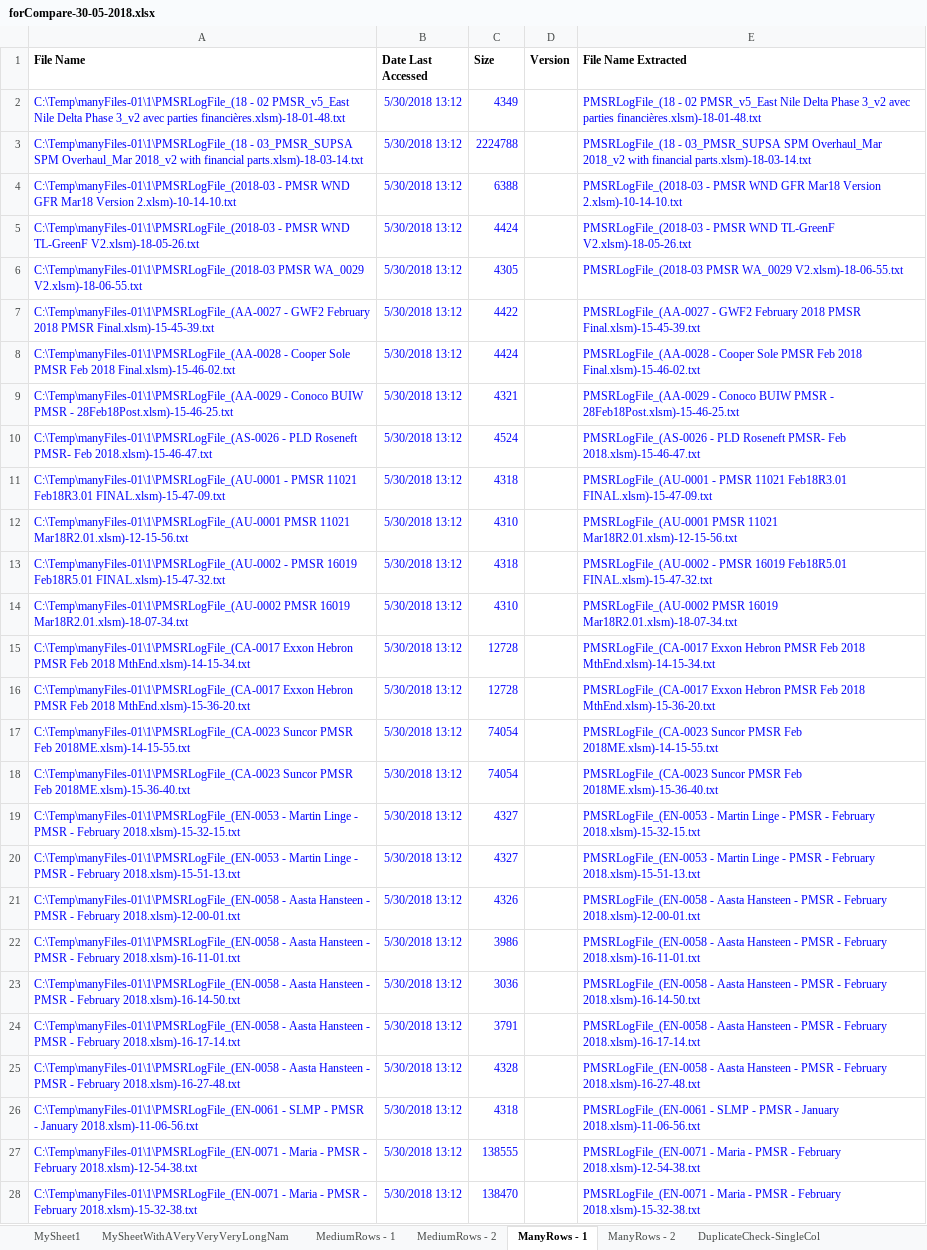
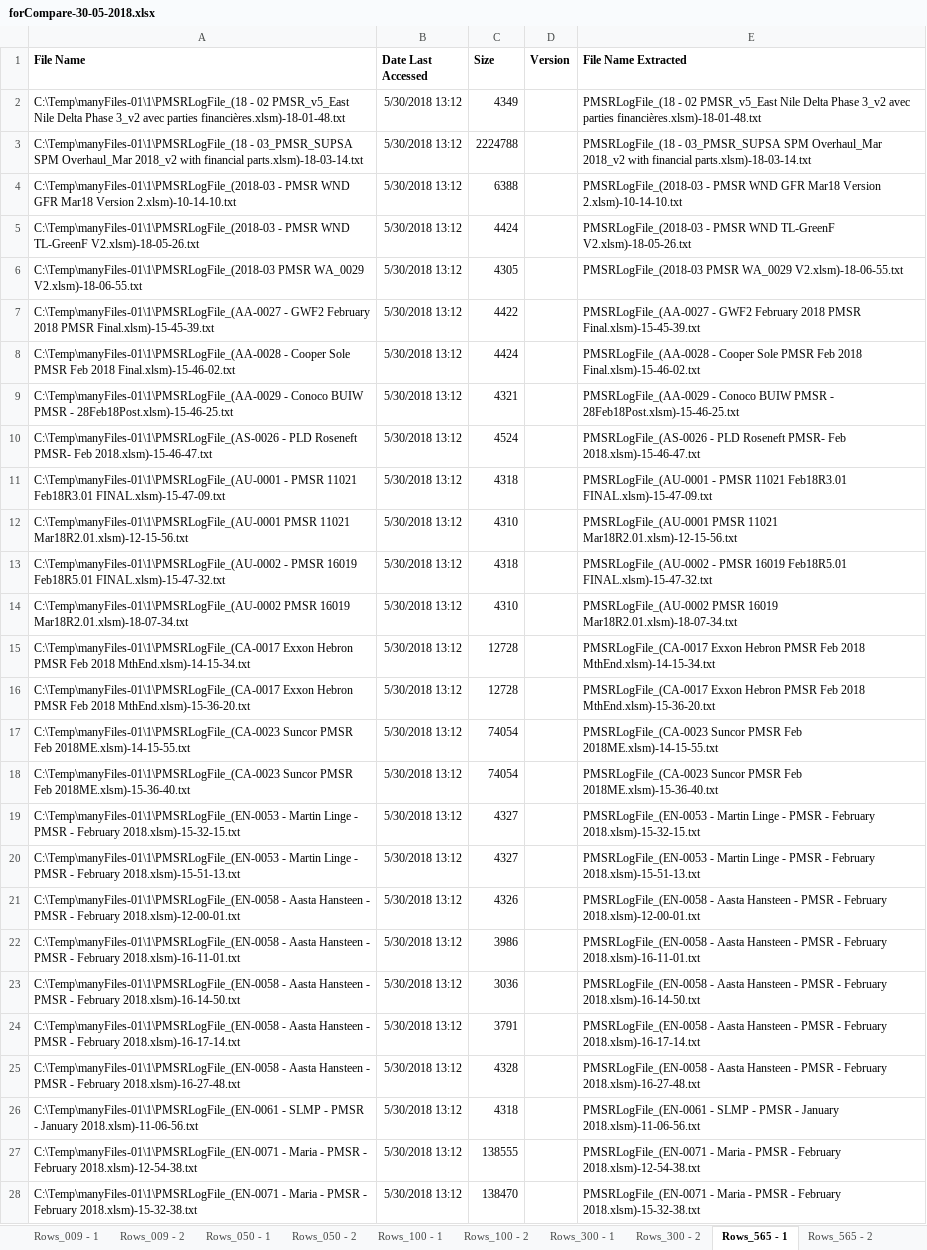
Before and after one commit to Spookspear/c-, an Excel workbook: ToolbarOfFunctions/Testing/forCompare-30-05-2018.xlsx, sheet Rows_565 - 1, drawn as a sheet; only a part is shown; values as stored, in another font and other column widths than the file's, no borders; the diff covers the shown part only; the diff names each change by its address in the sheet, - before the commit and + after, or states it on an @@ line.

```diff
--- a/ToolbarOfFunctions/Testing/forCompare-30-05-2018.xlsx (sheet Rows_565 - 1)
+++ b/ToolbarOfFunctions/Testing/forCompare-30-05-2018.xlsx (sheet Rows_565 - 1)
-sheet tab: MySheet1
+sheet tab: Rows_009 - 1
-sheet tab: MySheetWithAVeryVeryVeryLongNam
+sheet tab: Rows_009 - 2
-sheet tab: MediumRows - 1
+sheet tab: Rows_300 - 1
-sheet tab: MediumRows - 2
+sheet tab: Rows_300 - 2
-sheet tab: ManyRows - 1
+sheet tab: Rows_565 - 1
+sheet tab: Rows_050 - 1
+sheet tab: Rows_050 - 2
+sheet tab: Rows_100 - 1
+sheet tab: Rows_100 - 2
+sheet tab: Rows_565 - 2
-A2:C28 text colour: #0000FF
+A2:C28 text colour: black
-E2:E28 text colour: #0000FF
+E2:E28 text colour: black
```
Also changed, not shown: 35 removed rows and cell formats elsewhere in this sheet, sheet Rows_300 - 1, sheet DuplicateCheck-SingleCol -worki, sheet Rows_009 - 1, sheet DuplicateCheck-SingleCol, sheet Rows_009 - 2, other sheet tabs, 47 other files.
